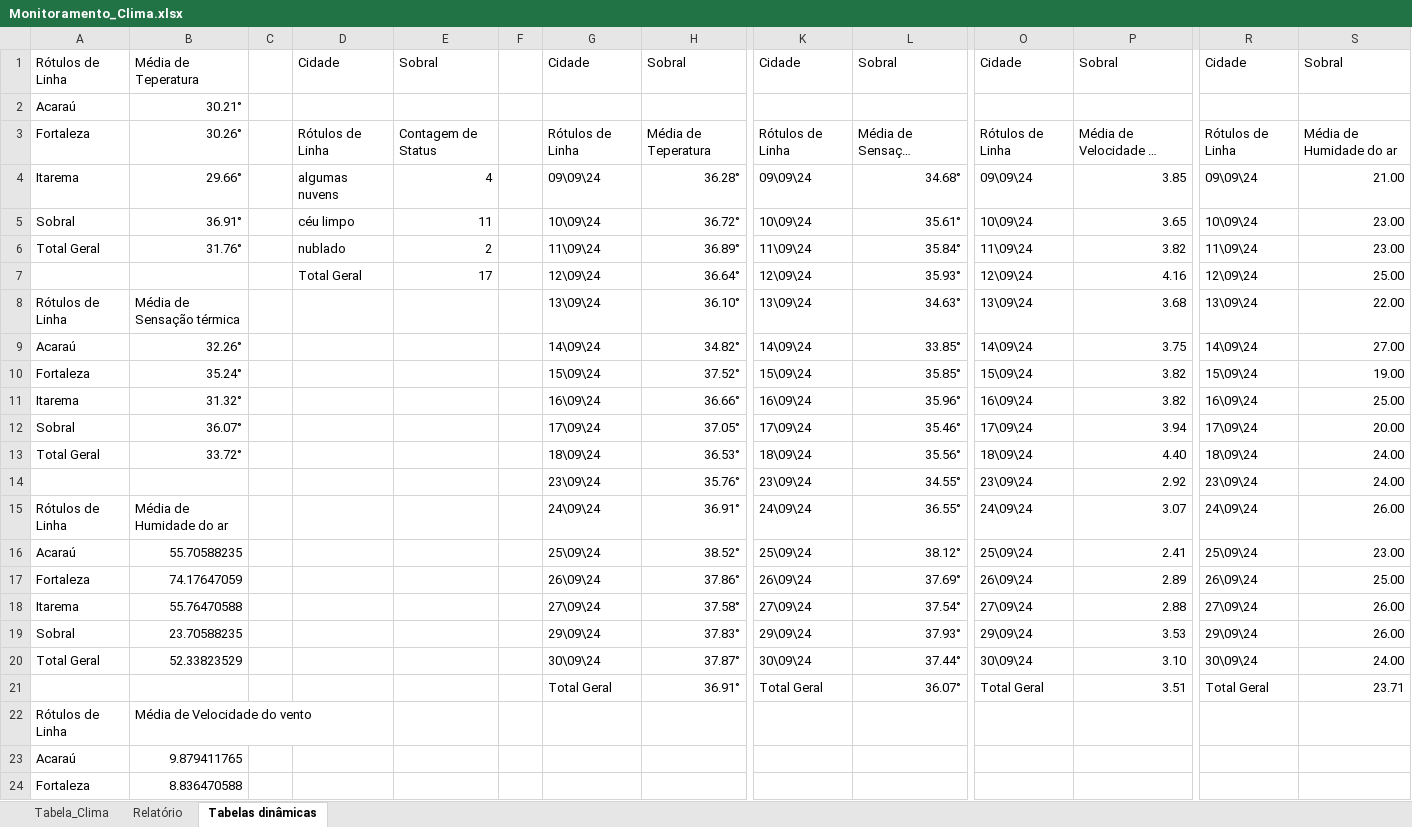
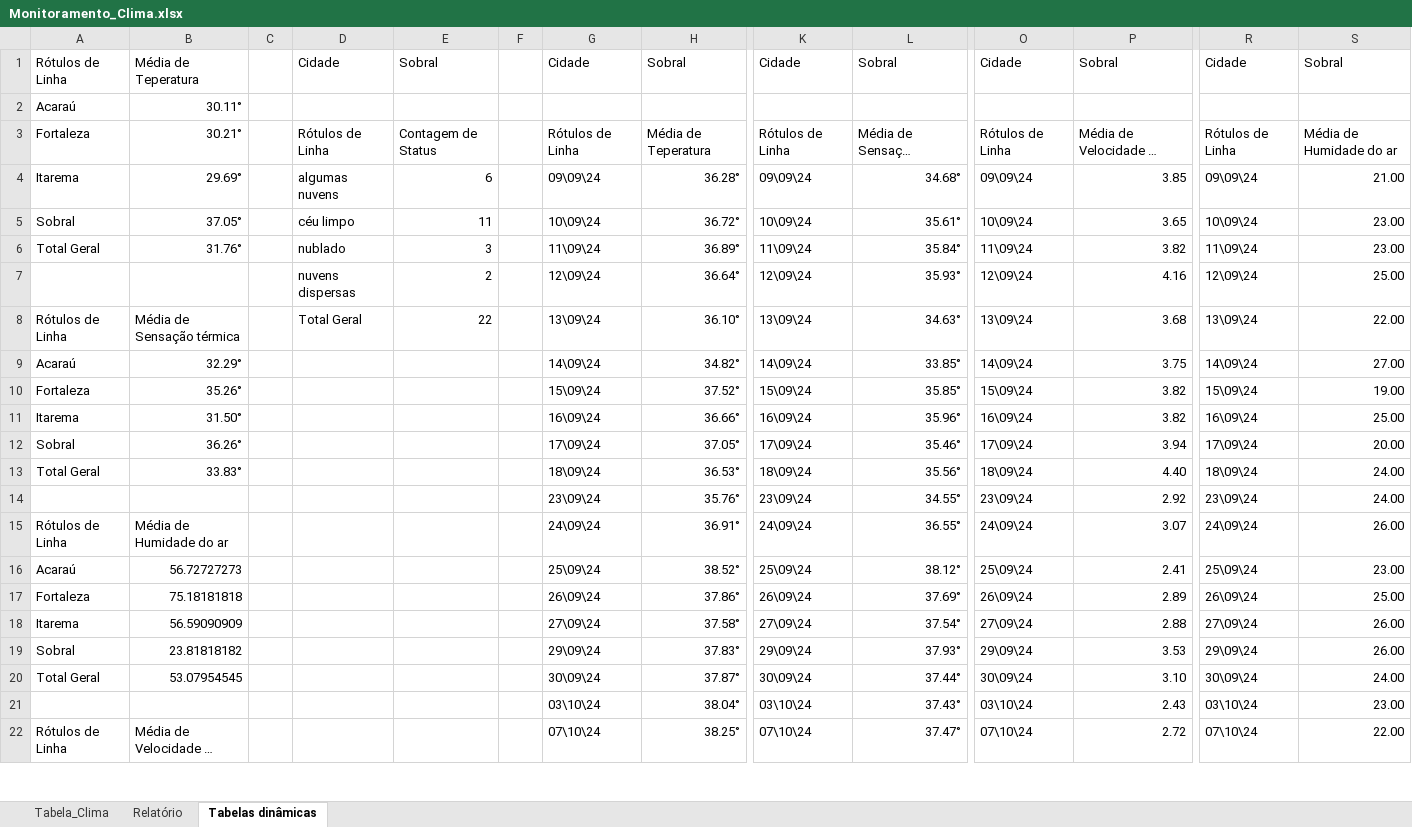
Before and after one commit to gabriel-x303/Data_Science_Project, an Excel workbook: Monitoramento_Clima.xlsx, sheet Tabelas dinâmicas, drawn as a sheet; only a part is shown, gaps mark what is left out; long unchanged cells end in …; values as stored, in another font and other column widths than the file's, no borders; removed rows and columns are numbered as before the commit, all else as after; rows hold the shown columns only; the diff covers the shown part only; the diff names each change by its address in the sheet, - before the commit and + after, or states it on an @@ line.

```diff
--- a/Monitoramento_Clima.xlsx (sheet Tabelas dinâmicas)
+++ b/Monitoramento_Clima.xlsx (sheet Tabelas dinâmicas)
-B2: 30.21°
+B2: 30.11°
-B3: 30.26°
+B3: 30.21°
-B4: 29.66°
+B4: 29.69°
-E4: 4
+E4: 6
-B5: 36.91°
+B5: 37.05°
-E6: 2
+E6: 3
-D7: Total Geral
+D7: nuvens dispersas
-E7: 17
+E7: 2
-D8: (empty)
+D8: Total Geral
-E8: (empty)
+E8: 22
-B9: 32.26°
+B9: 32.29°
-B10: 35.24°
+B10: 35.26°
-B11: 31.32°
+B11: 31.50°
-B12: 36.07°
+B12: 36.26°
-B13: 33.72°
+B13: 33.83°
-B16: 55.70588235
+B16: 56.72727273
-B17: 74.17647059
+B17: 75.18181818
-B18: 55.76470588
+B18: 56.59090909
-B19: 23.70588235
+B19: 23.81818182
-B20: 52.33823529
+B20: 53.07954545
-row 21:  |  |  |  |  |  | Total Geral | 36.91° | Total Geral | 36.07° | Total Geral | 3.51 | Total Geral | 23.71
+row 21:  |  |  |  |  |  | 03\10\24 | 38.04° | 03\10\24 | 37.43° | 03\10\24 | 2.43 | 03\10\24 | 23.00
-G22: (empty)
+G22: 07\10\24
-H22: (empty)
+H22: 38.25°
-K22: (empty)
+K22: 07\10\24
-L22: (empty)
+L22: 37.47°
-O22: (empty)
+O22: 07\10\24
-P22: (empty)
+P22: 2.72
-R22: (empty)
+R22: 07\10\24
-S22: (empty)
+S22: 22.00
-row 23: Acaraú | 9.879411765
-row 24: Fortaleza | 8.836470588
```
Also changed, not shown: 5 added rows and 3 removed rows elsewhere in this sheet, sheet Tabela_Clima, charts or pictures, Teste.xlsx, 2 other files.
